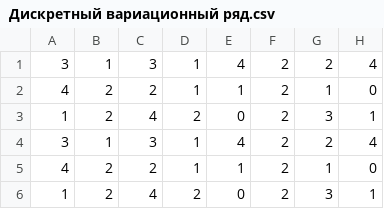
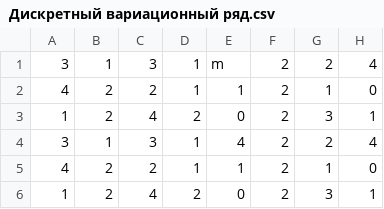
Before and after one commit to Vsevolod-dev/Kursach, a CSV file: Исходные данные для тестирования/Дискретный вариационный ряд.csv, drawn as a sheet; only a part is shown; the diff names each change by its address in the sheet, - before the commit and + after, or states it on an @@ line.

```diff
--- a/Исходные данные для тестирования/Дискретный вариационный ряд.csv
+++ b/Исходные данные для тестирования/Дискретный вариационный ряд.csv
-E1: 4
+E1: m
```
Also changed, not shown: 12 other files.
